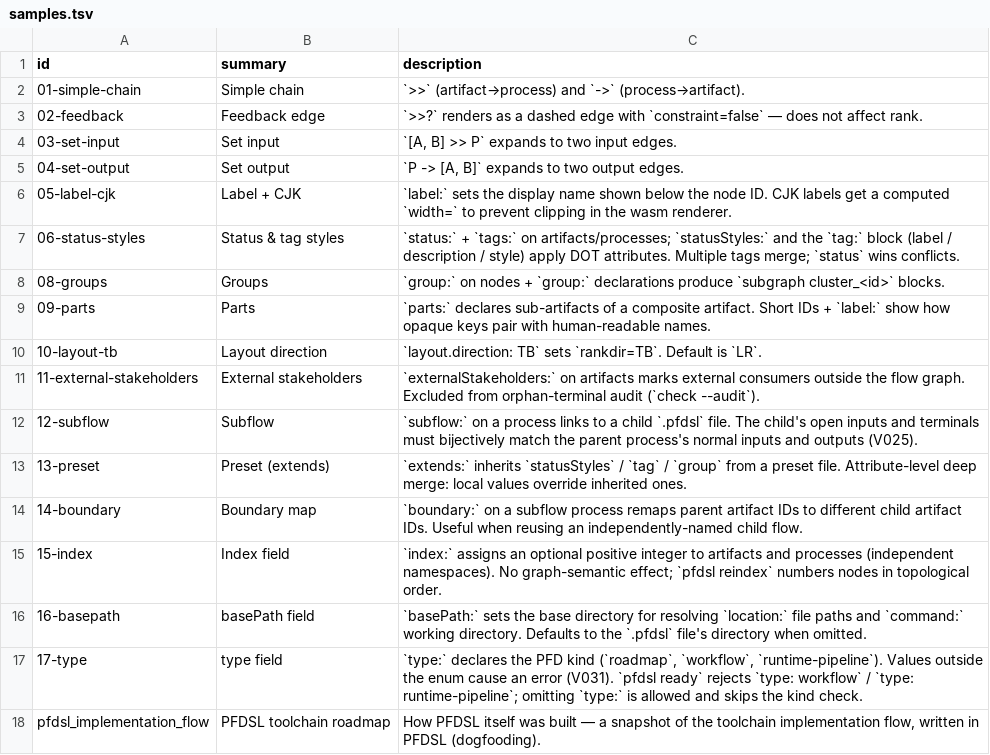
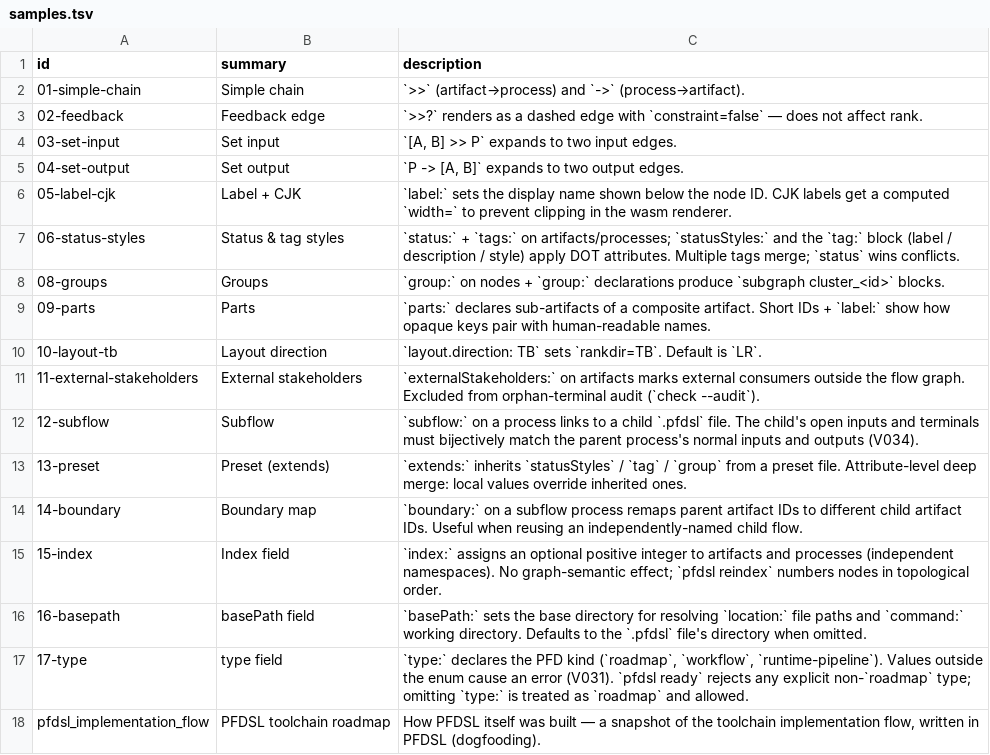
Before and after one commit to takasek/pfdsl, a TSV file: docs/samples/samples.tsv, drawn as a sheet.

```diff
--- a/docs/samples/samples.tsv
+++ b/docs/samples/samples.tsv
@@ -11,3 +11,3 @@ id	summary	description
 11-external-stakeholders	External stakeholders	`externalStakeholders:` on artifacts marks external consumers outside the flow graph. Excluded from orphan-terminal audit (`check --audit`).
-12-subflow	Subflow	`subflow:` on a process links to a child `.pfdsl` file. The child's open inputs and terminals must bijectively match the parent process's normal inputs and outputs (V025).
+12-subflow	Subflow	`subflow:` on a process links to a child `.pfdsl` file. The child's open inputs and terminals must bijectively match the parent process's normal inputs and outputs (V034).
 13-preset	Preset (extends)	`extends:` inherits `statusStyles` / `tag` / `group` from a preset file. Attribute-level deep merge: local values override inherited ones.
@@ -16,3 +16,3 @@ id	summary	description
 16-basepath	basePath field	`basePath:` sets the base directory for resolving `location:` file paths and `command:` working directory. Defaults to the `.pfdsl` file's directory when omitted.
-17-type	type field	`type:` declares the PFD kind (`roadmap`, `workflow`, `runtime-pipeline`). Values outside the enum cause an error (V031). `pfdsl ready` rejects `type: workflow` / `type: runtime-pipeline`; omitting `type:` is allowed and skips the kind check.
+17-type	type field	`type:` declares the PFD kind (`roadmap`, `workflow`, `runtime-pipeline`). Values outside the enum cause an error (V031). `pfdsl ready` rejects any explicit non-`roadmap` type; omitting `type:` is treated as `roadmap` and allowed.
 pfdsl_implementation_flow	PFDSL toolchain roadmap	How PFDSL itself was built — a snapshot of the toolchain implementation flow, written in PFDSL (dogfooding).
```
Also changed, not shown: 12 other files.
